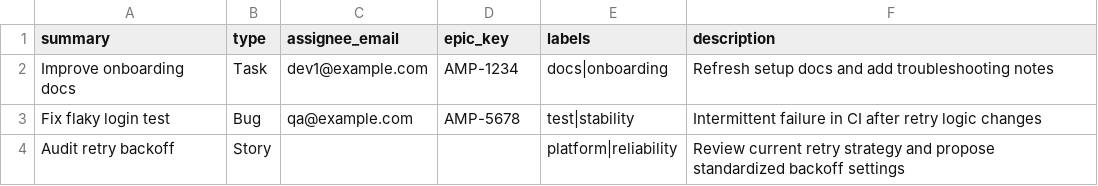
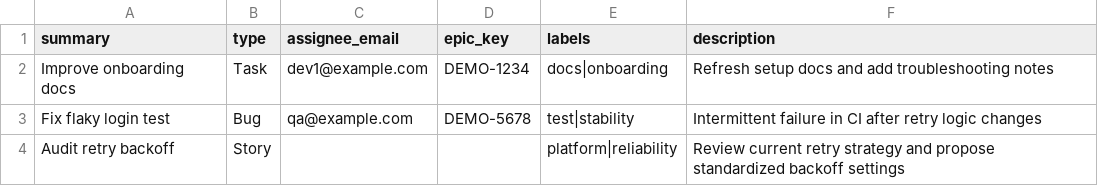
Before and after one commit to cdowellmdb/lazyjira, a CSV file: docs/examples/bulk_create_template.csv, drawn as a sheet.

Commit message:
test: use made-up keys and team in place of a real project's
Tests, docs and the setup screen's example used a real project key and
team name, and setup fell back to a real company's email domain. Use
DEMO keys, the Payments Platform team and example.com instead.

```diff
--- a/docs/examples/bulk_create_template.csv
+++ b/docs/examples/bulk_create_template.csv
@@ -1,4 +1,4 @@
 summary,type,assignee_email,epic_key,labels,description
-"Improve onboarding docs",Task,dev1@example.com,AMP-1234,"docs|onboarding","Refresh setup docs and add troubleshooting notes"
-"Fix flaky login test",Bug,qa@example.com,AMP-5678,"test|stability","Intermittent failure in CI after retry logic changes"
+"Improve onboarding docs",Task,dev1@example.com,DEMO-1234,"docs|onboarding","Refresh setup docs and add troubleshooting notes"
+"Fix flaky login test",Bug,qa@example.com,DEMO-5678,"test|stability","Intermittent failure in CI after retry logic changes"
 "Audit retry backoff",Story,,,"platform|reliability","Review current retry strategy and propose standardized backoff settings"
```
Also changed, not shown: 10 other files.
